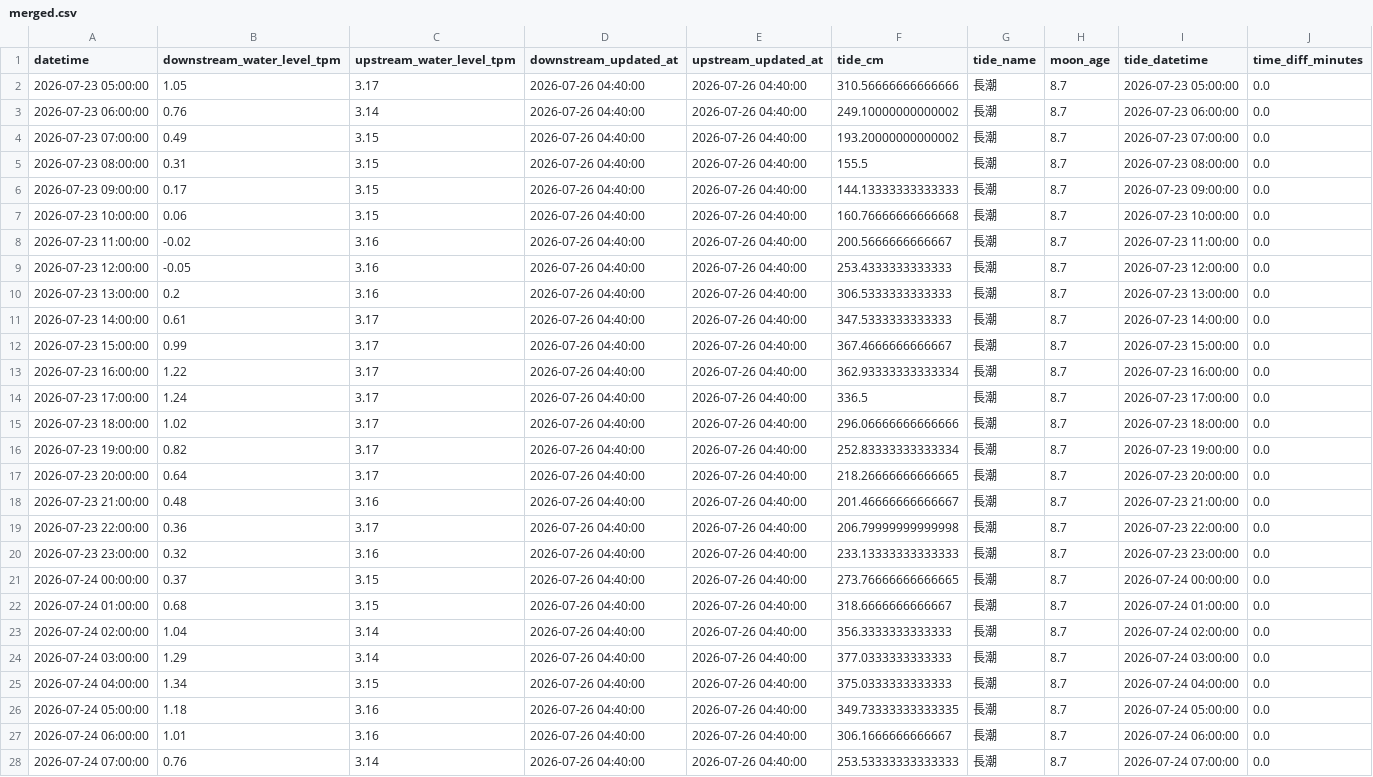
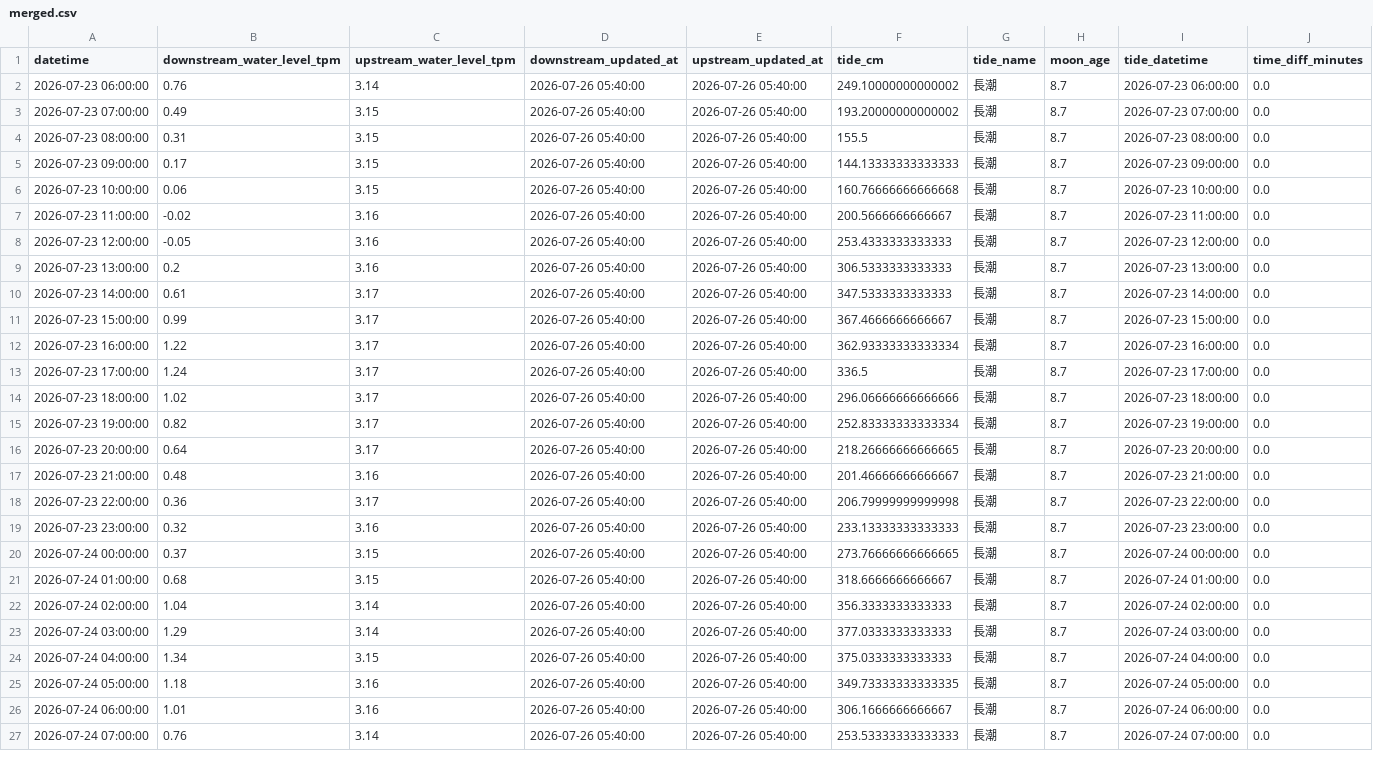
Before and after one commit to wata2022/chikugo-monitor, a CSV file: docs/merged.csv, drawn as a sheet; only a part is shown; removed rows and columns are numbered as before the commit, all else as after; the diff covers the shown part only; the diff names each change by its address in the sheet, - before the commit and + after, or states it on an @@ line.

```diff
--- a/docs/merged.csv
+++ b/docs/merged.csv
-row 2: 2026-07-23 05:00:00 | 1.05 | 3.17 | 2026-07-26 04:40:00 | 2026-07-26 04:40:00 | 310.56666666666666 | 長潮 | 8.7 | 2026-07-23 05:00:00 | 0.0
-D2:D27 (downstream_updated_at): 2026-07-26 04:40:00
+D2:D27 (downstream_updated_at): 2026-07-26 05:40:00
-E2:E27 (upstream_updated_at): 2026-07-26 04:40:00
+E2:E27 (upstream_updated_at): 2026-07-26 05:40:00
```
Also changed, not shown: 1 added row and 90 edited cells elsewhere in this file, water_level.csv.
